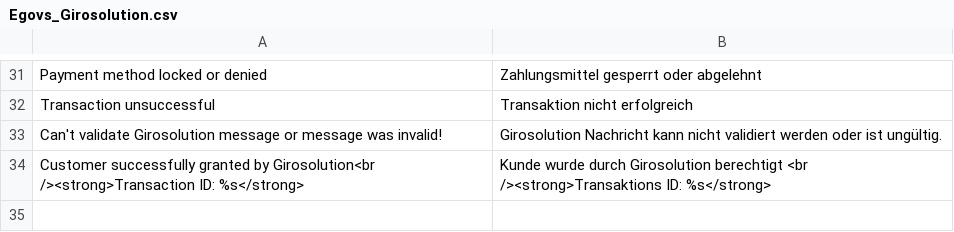
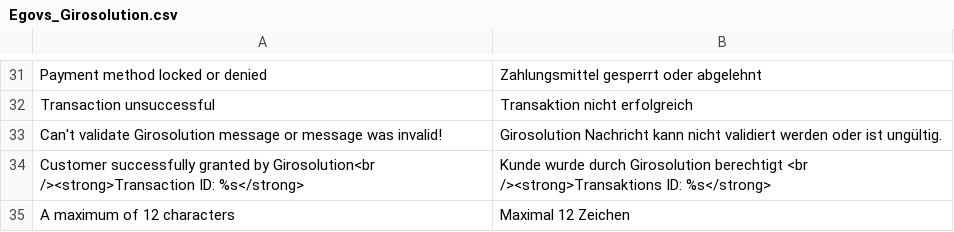
Before and after one commit to b3-it/magento-lts, a CSV file: app/locale/de_DE/Egovs_Girosolution.csv, drawn as a sheet; only a part is shown, gaps mark what is left out.

Commit message:
* Alle :: Girosolution : ZV_FM-677 - Hinweistext mehr als 12 Zeichen
Text kann maximal 12 Zeichen lang sein

```diff
--- a/app/locale/de_DE/Egovs_Girosolution.csv
+++ b/app/locale/de_DE/Egovs_Girosolution.csv
@@ -34 +34,2 @@
 "Customer successfully granted by Girosolution<br /><strong>Transaction ID: %s</strong>","Kunde wurde durch Girosolution berechtigt <br /><strong>Transaktions ID: %s</strong>"
+"A maximum of 12 characters","Maximal 12 Zeichen"
```
Also changed, not shown: 1 other file.
